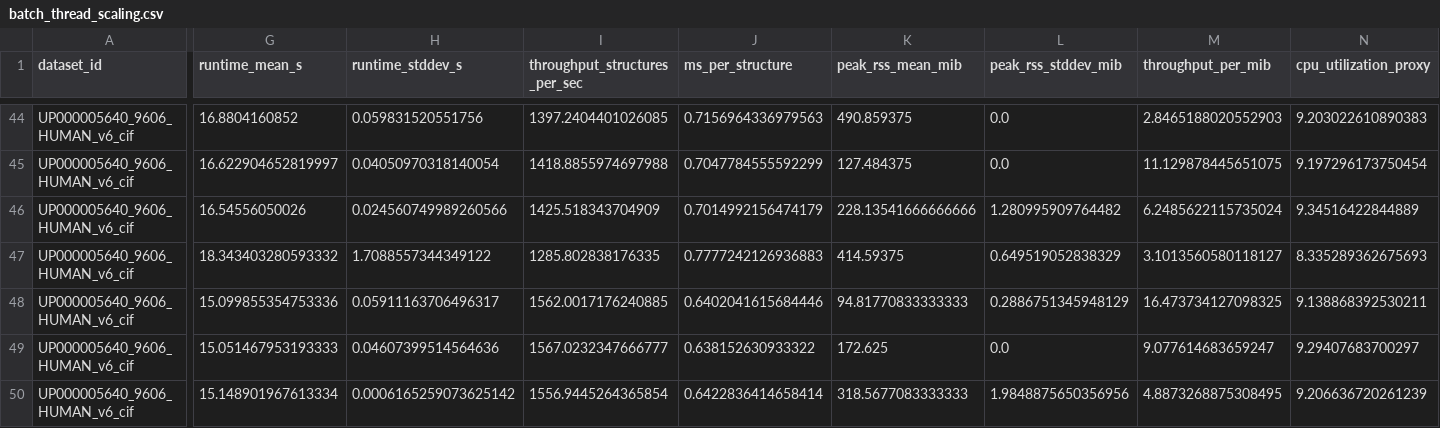
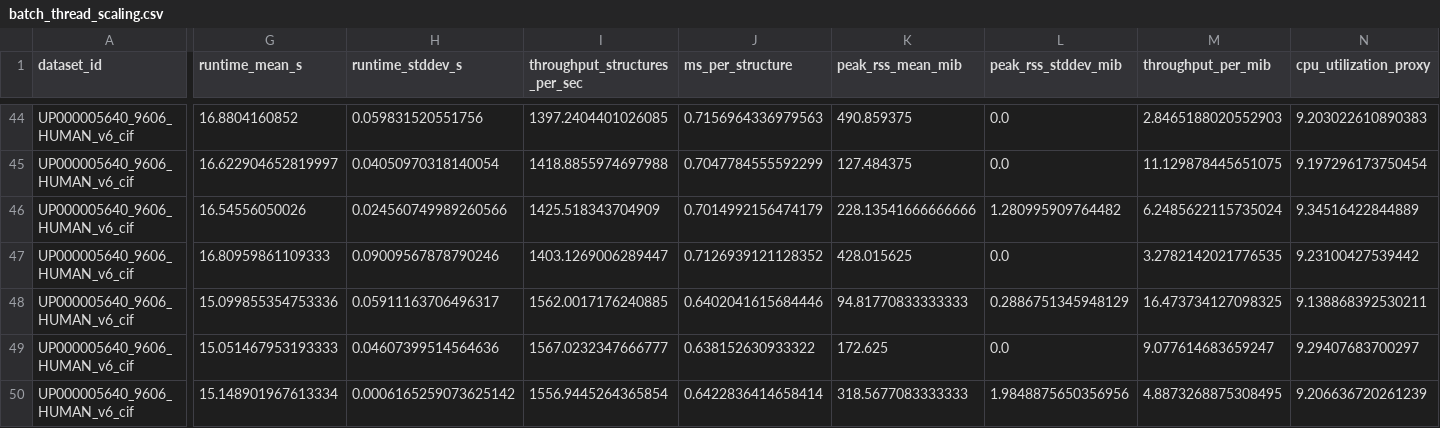
Before and after one commit to N283T/zsasa-benchmarks, a CSV file: results/tables/batch_thread_scaling.csv, drawn as a sheet; only a part is shown, gaps mark what is left out; the diff names each change by its address in the sheet, - before the commit and + after, or states it on an @@ line.

Commit message:
chore: measure Human mmCIF generic mmap at 40 threads again
The machine was in use during the first measurement of this command,
whose three runs ranged from 16.7 to 20.1 s; on its own they took
16.7-16.9 s.

```diff
--- a/results/tables/batch_thread_scaling.csv
+++ b/results/tables/batch_thread_scaling.csv
-G47 (runtime_mean_s): 18.343403280593332
+G47 (runtime_mean_s): 16.80959861109333
-H47 (runtime_stddev_s): 1.7088557344349122
+H47 (runtime_stddev_s): 0.09009567878790246
-I47 (throughput_structures_per_sec): 1285.802838176335
+I47 (throughput_structures_per_sec): 1403.1269006289447
-J47 (ms_per_structure): 0.7777242126936883
+J47 (ms_per_structure): 0.7126939121128352
-K47 (peak_rss_mean_mib): 414.59375
+K47 (peak_rss_mean_mib): 428.015625
-L47 (peak_rss_stddev_mib): 0.649519052838329
+L47 (peak_rss_stddev_mib): 0.0
-M47 (throughput_per_mib): 3.1013560580118127
+M47 (throughput_per_mib): 3.2782142021776535
-N47 (cpu_utilization_proxy): 8.335289362675693
+N47 (cpu_utilization_proxy): 9.23100427539442
```
Also changed, not shown: 42 other files.
